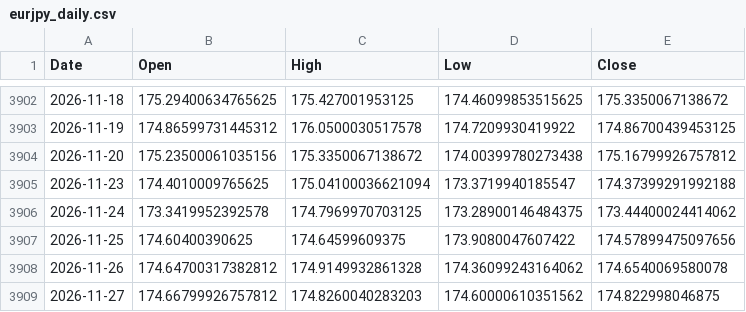
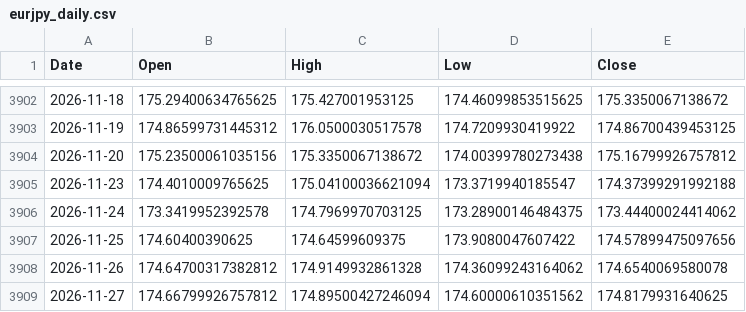
Before and after one commit to rn4hmgbfhg-maker/fx-usdjpy, a CSV file: data/eurjpy_daily.csv, drawn as a sheet; only a part is shown, gaps mark what is left out.

```diff
--- a/data/eurjpy_daily.csv
+++ b/data/eurjpy_daily.csv
@@ -3908,2 +3908,2 @@ Date,Open,High,Low,Close
 2026-11-26,174.64700317382812,174.9149932861328,174.36099243164062,174.6540069580078
-2026-11-27,174.66799926757812,174.8260040283203,174.60000610351562,174.822998046875
+2026-11-27,174.66799926757812,174.89500427246094,174.60000610351562,174.8179931640625
```
Also changed, not shown: data/eurjpy_15m.csv, data/eurusd_15m.csv, 20 other files.
